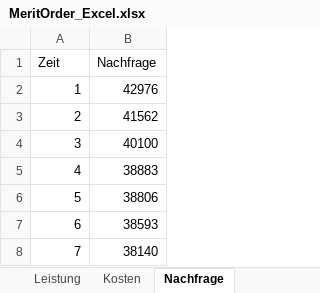
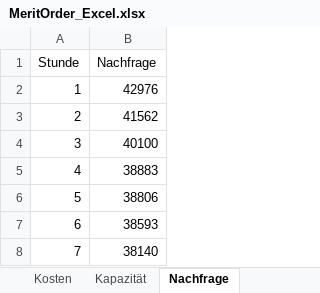
Before and after one commit to Miriamhuetter/EWI-Einstiegsmodel, an Excel workbook: MeritOrder_Excel.xlsx, sheet Nachfrage, drawn as a sheet; only a part is shown; values as stored, in another font and other column widths than the file's, no borders; the diff names each change by its address in the sheet, - before the commit and + after, or states it on an @@ line.

```diff
--- a/MeritOrder_Excel.xlsx (sheet Nachfrage)
+++ b/MeritOrder_Excel.xlsx (sheet Nachfrage)
-sheet tab: Leistung
+sheet tab: Kapazität
@@ sheet tab order changed: Kosten | Kapazität | Nachfrage @@
-A1: Zeit
+A1: Stunde
```
Also changed, not shown: sheet Kosten, other sheet tabs, Ergebnisse.xlsx, 5 other files.
